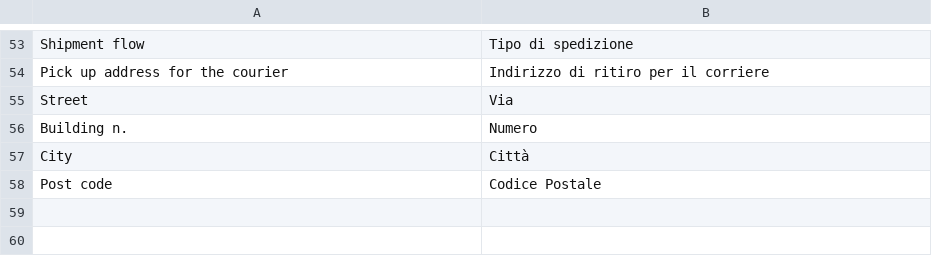
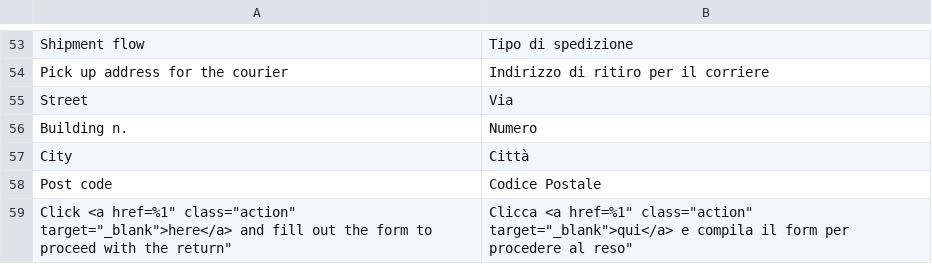
Before and after one commit to inpost-italy/magento2-plugin, a CSV file: i18n/it_IT.csv, drawn as a sheet; only a part is shown, gaps mark what is left out; the diff names each change by its address in the sheet, - before the commit and + after, or states it on an @@ line.

```diff
--- a/i18n/it_IT.csv
+++ b/i18n/it_IT.csv
+row 59: Click <a href=%1" class="action" target="_blank">here</a> and fill out the form to proceed with the return" | Clicca <a href=%1" class="action" target="_blank">qui</a> e compila il form per procedere al reso"
```
Also changed, not shown: i18n/en_US.csv, 14 other files.
